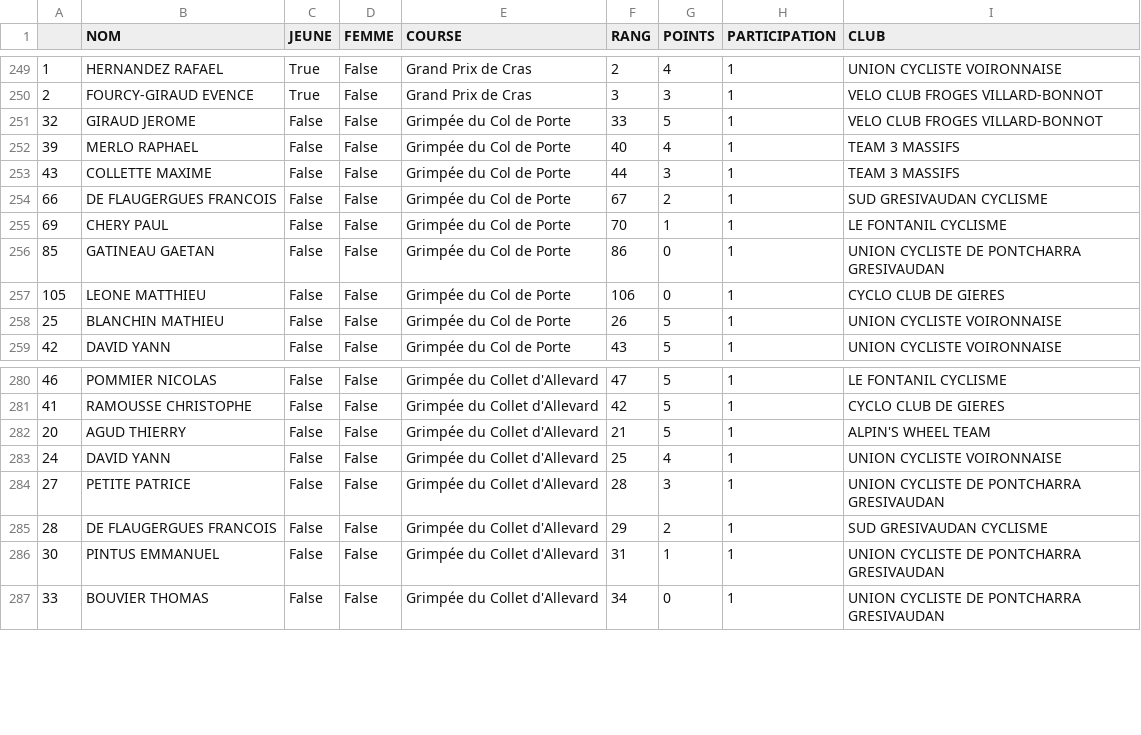
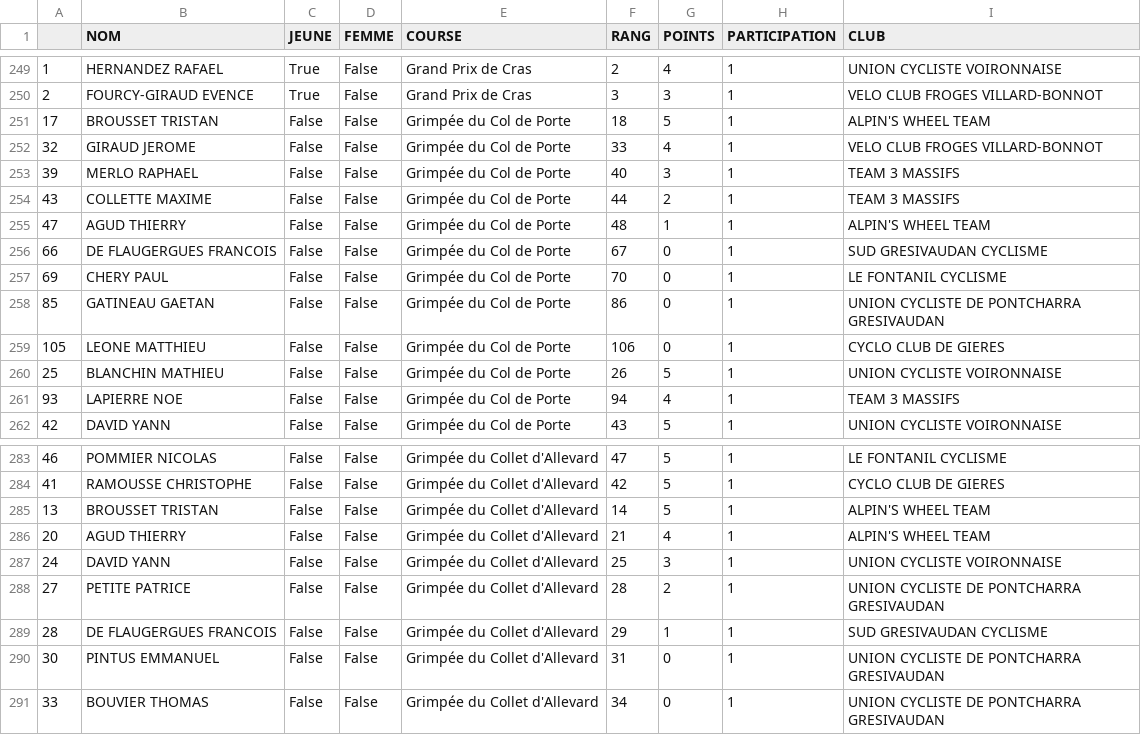
Before and after one commit to TimoWintz/challenge-ufolep, a CSV file: points.csv, drawn as a sheet; only a part is shown, gaps mark what is left out; the diff covers the shown part only.

```diff
--- a/points.csv
+++ b/points.csv
@@ -250,7 +250,9 @@
 2,FOURCY-GIRAUD EVENCE,True,False,Grand Prix de Cras,3,3,1,VELO CLUB FROGES VILLARD-BONNOT
-32,GIRAUD JEROME,False,False,Grimpée du Col de Porte,33,5,1,VELO CLUB FROGES VILLARD-BONNOT
-39,MERLO RAPHAEL,False,False,Grimpée du Col de Porte,40,4,1,TEAM 3 MASSIFS
-43,COLLETTE MAXIME,False,False,Grimpée du Col de Porte,44,3,1,TEAM 3 MASSIFS
-66,DE FLAUGERGUES FRANCOIS,False,False,Grimpée du Col de Porte,67,2,1,SUD GRESIVAUDAN CYCLISME
-69,CHERY PAUL,False,False,Grimpée du Col de Porte,70,1,1,LE FONTANIL CYCLISME
+17,BROUSSET TRISTAN,False,False,Grimpée du Col de Porte,18,5,1,ALPIN'S WHEEL TEAM
+32,GIRAUD JEROME,False,False,Grimpée du Col de Porte,33,4,1,VELO CLUB FROGES VILLARD-BONNOT
+39,MERLO RAPHAEL,False,False,Grimpée du Col de Porte,40,3,1,TEAM 3 MASSIFS
+43,COLLETTE MAXIME,False,False,Grimpée du Col de Porte,44,2,1,TEAM 3 MASSIFS
+47,AGUD THIERRY,False,False,Grimpée du Col de Porte,48,1,1,ALPIN'S WHEEL TEAM
+66,DE FLAUGERGUES FRANCOIS,False,False,Grimpée du Col de Porte,67,0,1,SUD GRESIVAUDAN CYCLISME
+69,CHERY PAUL,False,False,Grimpée du Col de Porte,70,0,1,LE FONTANIL CYCLISME
 85,GATINEAU GAETAN,False,False,Grimpée du Col de Porte,86,0,1,UNION CYCLISTE DE PONTCHARRA GRESIVAUDAN
@@ -258,2 +260,3 @@
 25,BLANCHIN MATHIEU,False,False,Grimpée du Col de Porte,26,5,1,UNION CYCLISTE VOIRONNAISE
+93,LAPIERRE NOE,False,False,Grimpée du Col de Porte,94,4,1,TEAM 3 MASSIFS
 42,DAVID YANN,False,False,Grimpée du Col de Porte,43,5,1,UNION CYCLISTE VOIRONNAISE
@@ -281,7 +284,8 @@
 41,RAMOUSSE CHRISTOPHE,False,False,Grimpée du Collet d'Allevard,42,5,1,CYCLO CLUB DE GIERES
-20,AGUD THIERRY,False,False,Grimpée du Collet d'Allevard,21,5,1,ALPIN'S WHEEL TEAM
-24,DAVID YANN,False,False,Grimpée du Collet d'Allevard,25,4,1,UNION CYCLISTE VOIRONNAISE
-27,PETITE PATRICE,False,False,Grimpée du Collet d'Allevard,28,3,1,UNION CYCLISTE DE PONTCHARRA GRESIVAUDAN
-28,DE FLAUGERGUES FRANCOIS,False,False,Grimpée du Collet d'Allevard,29,2,1,SUD GRESIVAUDAN CYCLISME
-30,PINTUS EMMANUEL,False,False,Grimpée du Collet d'Allevard,31,1,1,UNION CYCLISTE DE PONTCHARRA GRESIVAUDAN
+13,BROUSSET TRISTAN,False,False,Grimpée du Collet d'Allevard,14,5,1,ALPIN'S WHEEL TEAM
+20,AGUD THIERRY,False,False,Grimpée du Collet d'Allevard,21,4,1,ALPIN'S WHEEL TEAM
+24,DAVID YANN,False,False,Grimpée du Collet d'Allevard,25,3,1,UNION CYCLISTE VOIRONNAISE
+27,PETITE PATRICE,False,False,Grimpée du Collet d'Allevard,28,2,1,UNION CYCLISTE DE PONTCHARRA GRESIVAUDAN
+28,DE FLAUGERGUES FRANCOIS,False,False,Grimpée du Collet d'Allevard,29,1,1,SUD GRESIVAUDAN CYCLISME
+30,PINTUS EMMANUEL,False,False,Grimpée du Collet d'Allevard,31,0,1,UNION CYCLISTE DE PONTCHARRA GRESIVAUDAN
 33,BOUVIER THOMAS,False,False,Grimpée du Collet d'Allevard,34,0,1,UNION CYCLISTE DE PONTCHARRA GRESIVAUDAN
```
Also changed, not shown: 1 added row and 4 edited cells elsewhere in this file, challenge_ufolep_backend/coureurs.csv, challenge_ufolep_backend/courses/resultats/Grand Prix Alpespace_u2.csv, 24 other files.
